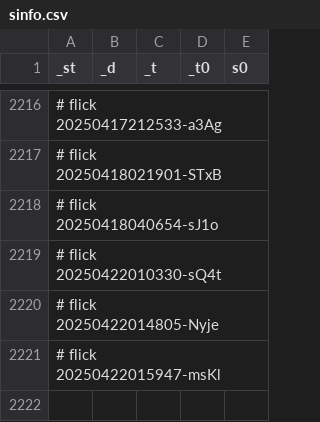
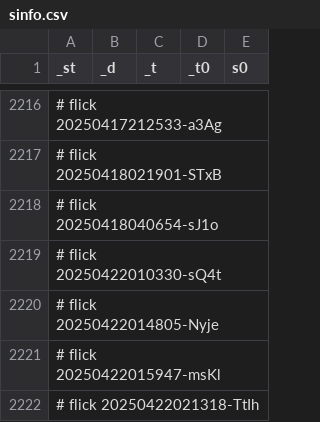
Before and after one commit to abikesa/genealogy, a CSV file: kitabo/ensi/nis/App/assets/csv/sinfo.csv, drawn as a sheet; only a part is shown, gaps mark what is left out.

Commit message:
kitabo/ensi/nis/App/assets/csv/sinfo.csv

```diff
--- a/kitabo/ensi/nis/App/assets/csv/sinfo.csv
+++ b/kitabo/ensi/nis/App/assets/csv/sinfo.csv
@@ -2221 +2221,2 @@ _st,_d,_t,_t0,s0
 # flick 20250422015947-msKl
+# flick 20250422021318-TtIh
```
